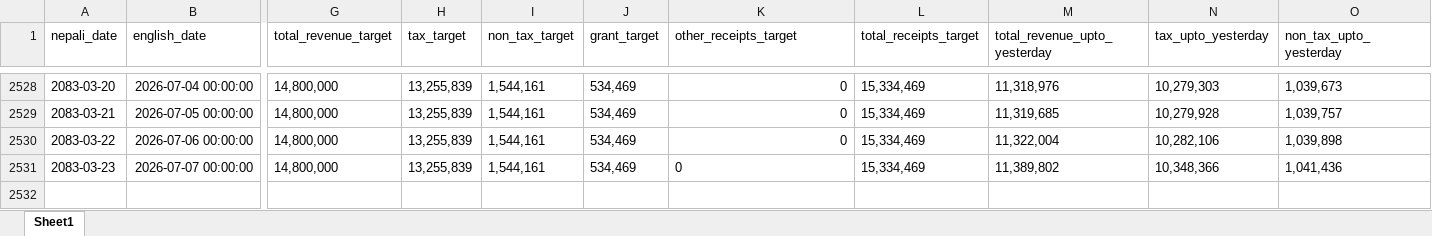
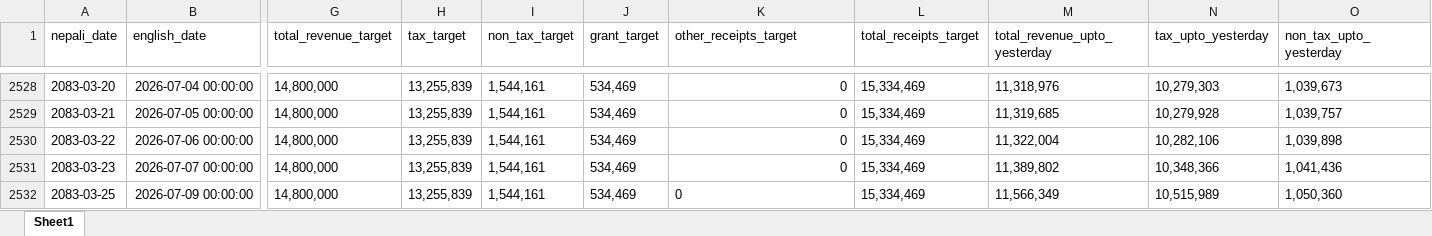
Before and after one commit to rimalumesh/fiscal_foresting, an Excel workbook: fiscal_dashboard_data.xlsx, sheet Sheet1, drawn as a sheet; only a part is shown, gaps mark what is left out; values as stored, in another font and other column widths than the file's, no borders; rows hold the shown columns only; the diff names each change by its address in the sheet, - before the commit and + after, or states it on an @@ line.

```diff
--- a/fiscal_dashboard_data.xlsx (sheet Sheet1)
+++ b/fiscal_dashboard_data.xlsx (sheet Sheet1)
-K2531 alignment: left
+K2531 alignment: right
+row 2532: 2083-03-25 | 2026-07-09 00:00:00 | 14,800,000 | 13,255,839 | 1,544,161 | 534,469 | 0 | 15,334,469 | 11,566,349 | 10,515,989 | 1,050,360
```
